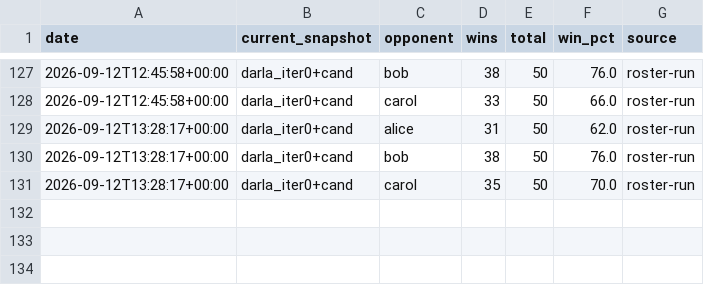
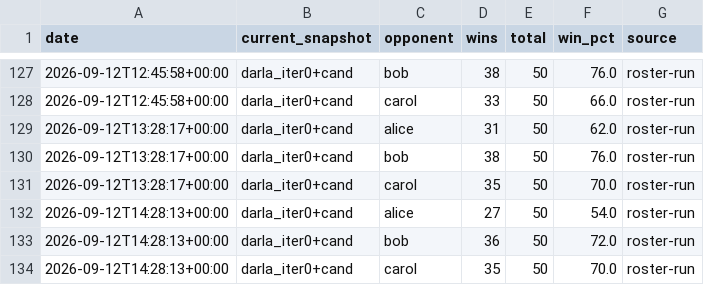
Before and after one commit to terryvanbelle/battlecode25-vibe, a CSV file: agents/darla/progress/vs_old_bots_history.csv, drawn as a sheet; only a part is shown, gaps mark what is left out; the diff names each change by its address in the sheet, - before the commit and + after, or states it on an @@ line.

```diff
--- a/agents/darla/progress/vs_old_bots_history.csv
+++ b/agents/darla/progress/vs_old_bots_history.csv
+row 132: 2026-09-12T14:28:13+00:00 | darla_iter0+cand | alice | 27 | 50 | 54.0 | roster-run
+row 133: 2026-09-12T14:28:13+00:00 | darla_iter0+cand | bob | 36 | 50 | 72.0 | roster-run
+row 134: 2026-09-12T14:28:13+00:00 | darla_iter0+cand | carol | 35 | 50 | 70.0 | roster-run
```
Also changed, not shown: 3 other files.
